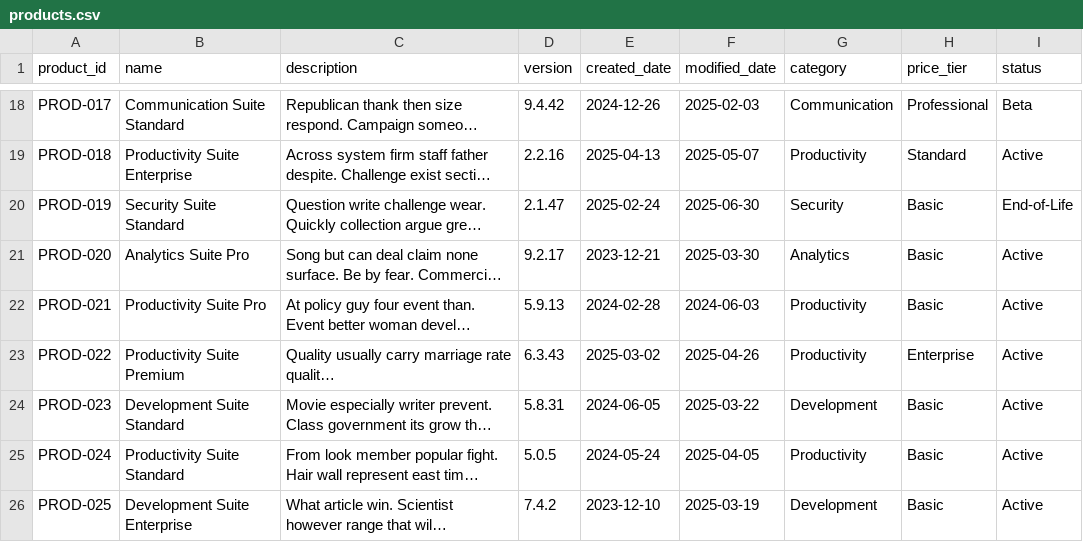
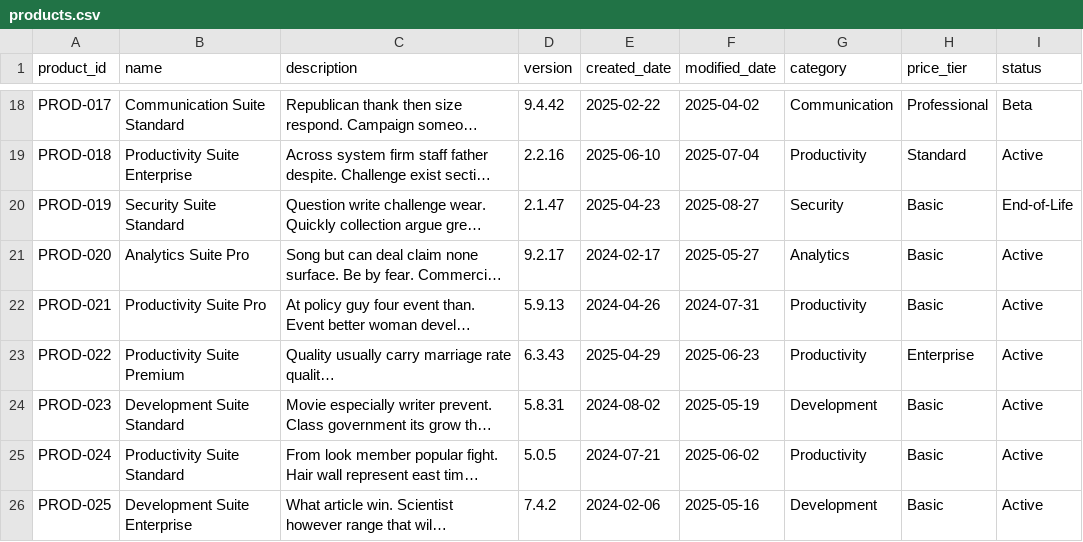
Before and after one commit to siddzzzz/Software-Monitization, a CSV file: dataset/products.csv, drawn as a sheet; only a part is shown, gaps mark what is left out; long unchanged cells end in …; the diff covers the shown part only; the diff names each change by its address in the sheet, - before the commit and + after, or states it on an @@ line.

```diff
--- a/dataset/products.csv
+++ b/dataset/products.csv
-E18 (created_date): 2024-12-26
+E18 (created_date): 2025-02-22
-F18 (modified_date): 2025-02-03
+F18 (modified_date): 2025-04-02
-E19 (created_date): 2025-04-13
+E19 (created_date): 2025-06-10
-F19 (modified_date): 2025-05-07
+F19 (modified_date): 2025-07-04
-E20 (created_date): 2025-02-24
+E20 (created_date): 2025-04-23
-F20 (modified_date): 2025-06-30
+F20 (modified_date): 2025-08-27
-E21 (created_date): 2023-12-21
+E21 (created_date): 2024-02-17
-F21 (modified_date): 2025-03-30
+F21 (modified_date): 2025-05-27
-E22 (created_date): 2024-02-28
+E22 (created_date): 2024-04-26
-F22 (modified_date): 2024-06-03
+F22 (modified_date): 2024-07-31
-E23 (created_date): 2025-03-02
+E23 (created_date): 2025-04-29
-F23 (modified_date): 2025-04-26
+F23 (modified_date): 2025-06-23
-E24 (created_date): 2024-06-05
+E24 (created_date): 2024-08-02
-F24 (modified_date): 2025-03-22
+F24 (modified_date): 2025-05-19
-E25 (created_date): 2024-05-24
+E25 (created_date): 2024-07-21
-F25 (modified_date): 2025-04-05
+F25 (modified_date): 2025-06-02
-E26 (created_date): 2023-12-10
+E26 (created_date): 2024-02-06
-F26 (modified_date): 2025-03-19
+F26 (modified_date): 2025-05-16
```
Also changed, not shown: 32 edited cells elsewhere in this file, dataset/activations.csv, dataset/customers.csv, 45 other files.
